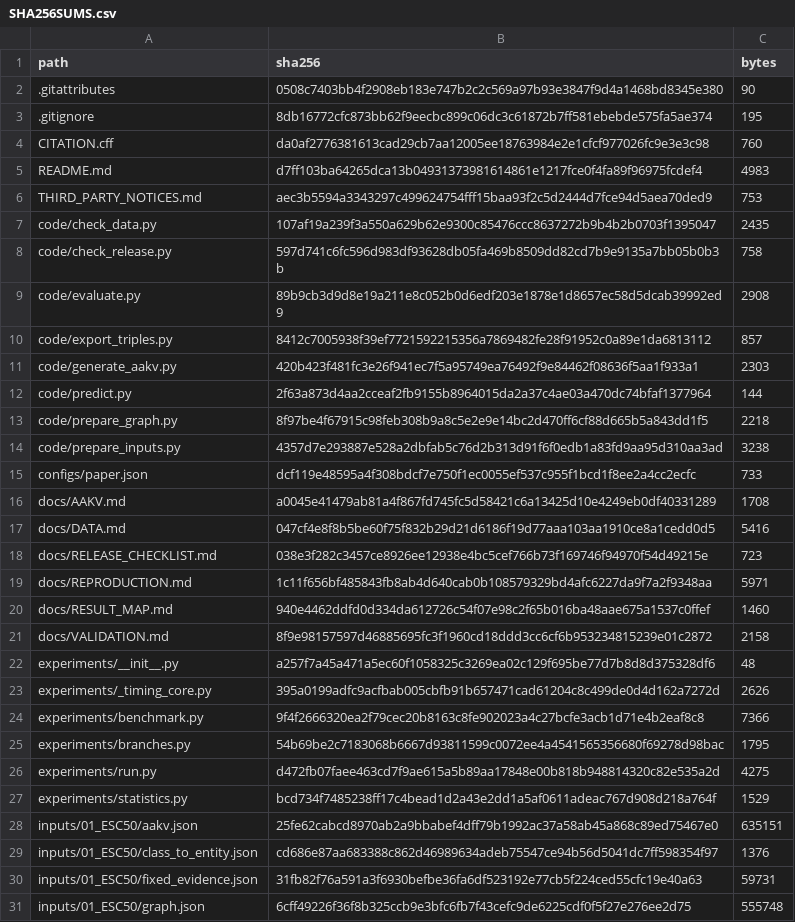
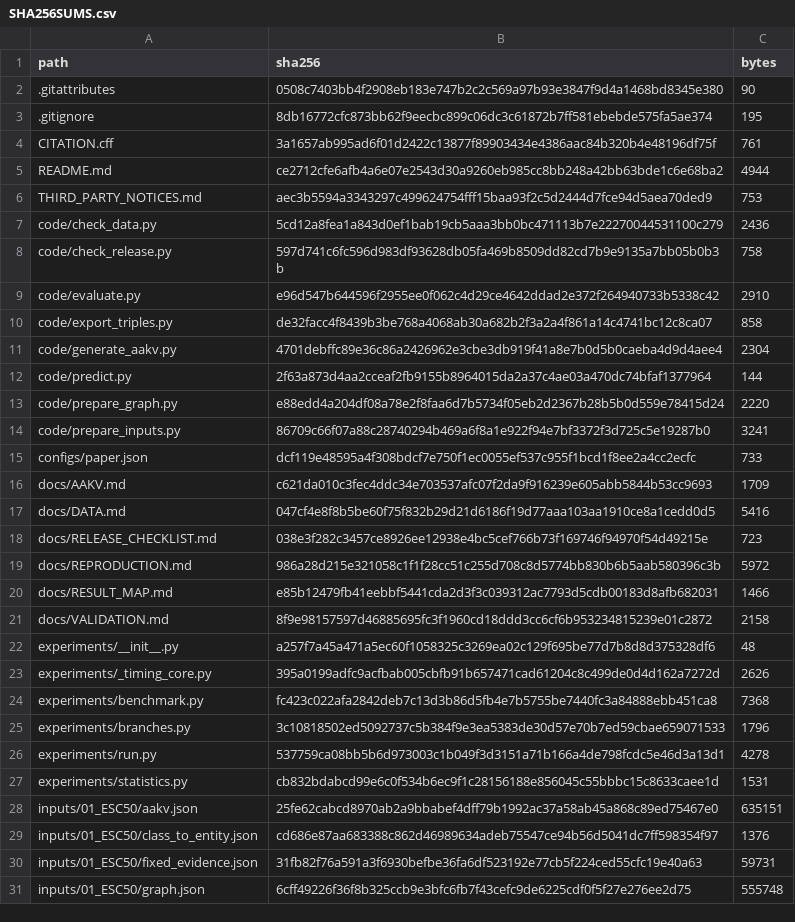
Before and after one commit to 1chestnut/SAKI, a CSV file: SHA256SUMS.csv, drawn as a sheet; only a part is shown; the diff covers the shown part only.

```diff
--- a/SHA256SUMS.csv
+++ b/SHA256SUMS.csv
@@ -3,19 +3,19 @@ path,sha256,bytes
 .gitignore,8db16772cfc873bb62f9eecbc899c06dc3c61872b7ff581ebebde575fa5ae374,195
-CITATION.cff,da0af2776381613cad29cb7aa12005ee18763984e2e1cfcf977026fc9e3e3c98,760
-README.md,d7ff103ba64265dca13b04931373981614861e1217fce0f4fa89f96975fcdef4,4983
+CITATION.cff,3a1657ab995ad6f01d2422c13877f89903434e4386aac84b320b4e48196df75f,761
+README.md,ce2712cfe6afb4a6e07e2543d30a9260eb985cc8bb248a42bb63bde1c6e68ba2,4944
 THIRD_PARTY_NOTICES.md,aec3b5594a3343297c499624754fff15baa93f2c5d2444d7fce94d5aea70ded9,753
-code/check_data.py,107af19a239f3a550a629b62e9300c85476ccc8637272b9b4b2b0703f1395047,2435
+code/check_data.py,5cd12a8fea1a843d0ef1bab19cb5aaa3bb0bc471113b7e22270044531100c279,2436
 code/check_release.py,597d741c6fc596d983df93628db05fa469b8509dd82cd7b9e9135a7bb05b0b3b,758
-code/evaluate.py,89b9cb3d9d8e19a211e8c052b0d6edf203e1878e1d8657ec58d5dcab39992ed9,2908
-code/export_triples.py,8412c7005938f39ef7721592215356a7869482fe28f91952c0a89e1da6813112,857
-code/generate_aakv.py,420b423f481fc3e26f941ec7f5a95749ea76492f9e84462f08636f5aa1f933a1,2303
+code/evaluate.py,e96d547b644596f2955ee0f062c4d29ce4642ddad2e372f264940733b5338c42,2910
+code/export_triples.py,de32facc4f8439b3be768a4068ab30a682b2f3a2a4f861a14c4741bc12c8ca07,858
+code/generate_aakv.py,4701debffc89e36c86a2426962e3cbe3db919f41a8e7b0d5b0caeba4d9d4aee4,2304
 code/predict.py,2f63a873d4aa2cceaf2fb9155b8964015da2a37c4ae03a470dc74bfaf1377964,144
-code/prepare_graph.py,8f97be4f67915c98feb308b9a8c5e2e9e14bc2d470ff6cf88d665b5a843dd1f5,2218
-code/prepare_inputs.py,4357d7e293887e528a2dbfab5c76d2b313d91f6f0edb1a83fd9aa95d310aa3ad,3238
+code/prepare_graph.py,e88edd4a204df08a78e2f8faa6d7b5734f05eb2d2367b28b5b0d559e78415d24,2220
+code/prepare_inputs.py,86709c66f07a88c28740294b469a6f8a1e922f94e7bf3372f3d725c5e19287b0,3241
 configs/paper.json,dcf119e48595a4f308bdcf7e750f1ec0055ef537c955f1bcd1f8ee2a4cc2ecfc,733
-docs/AAKV.md,a0045e41479ab81a4f867fd745fc5d58421c6a13425d10e4249eb0df40331289,1708
+docs/AAKV.md,c621da010c3fec4ddc34e703537afc07f2da9f916239e605abb5844b53cc9693,1709
 docs/DATA.md,047cf4e8f8b5be60f75f832b29d21d6186f19d77aaa103aa1910ce8a1cedd0d5,5416
 docs/RELEASE_CHECKLIST.md,038e3f282c3457ce8926ee12938e4bc5cef766b73f169746f94970f54d49215e,723
-docs/REPRODUCTION.md,1c11f656bf485843fb8ab4d640cab0b108579329bd4afc6227da9f7a2f9348aa,5971
-docs/RESULT_MAP.md,940e4462ddfd0d334da612726c54f07e98c2f65b016ba48aae675a1537c0ffef,1460
+docs/REPRODUCTION.md,986a28d215e321058c1f1f28cc51c255d708c8d5774bb830b6b5aab580396c3b,5972
+docs/RESULT_MAP.md,e85b12479fb41eebbf5441cda2d3f3c039312ac7793d5cdb00183d8afb682031,1466
 docs/VALIDATION.md,8f9e98157597d46885695fc3f1960cd18ddd3cc6cf6b953234815239e01c2872,2158
@@ -23,6 +23,6 @@ experiments/__init__.py,a257f7a45a471a5ec60f1058325c3269ea02c129f695be77d7b8d8d3
 experiments/_timing_core.py,395a0199adfc9acfbab005cbfb91b657471cad61204c8c499de0d4d162a7272d,2626
-experiments/benchmark.py,9f4f2666320ea2f79cec20b8163c8fe902023a4c27bcfe3acb1d71e4b2eaf8c8,7366
-experiments/branches.py,54b69be2c7183068b6667d93811599c0072ee4a4541565356680f69278d98bac,1795
-experiments/run.py,d472fb07faee463cd7f9ae615a5b89aa17848e00b818b948814320c82e535a2d,4275
-experiments/statistics.py,bcd734f7485238ff17c4bead1d2a43e2dd1a5af0611adeac767d908d218a764f,1529
+experiments/benchmark.py,fc423c022afa2842deb7c13d3b86d5fb4e7b5755be7440fc3a84888ebb451ca8,7368
+experiments/branches.py,3c10818502ed5092737c5b384f9e3ea5383de30d57e70b7ed59cbae659071533,1796
+experiments/run.py,537759ca08bb5b6d973003c1b049f3d3151a71b166a4de798fcdc5e46d3a13d1,4278
+experiments/statistics.py,cb832bdabcd99e6c0f534b6ec9f1c28156188e856045c55bbbc15c8633caee1d,1531
 inputs/01_ESC50/aakv.json,25fe62cabcd8970ab2a9bbabef4dff79b1992ac37a58ab45a868c89ed75467e0,635151
```
Also changed, not shown: 1 added row, 1 removed row and 18 edited cells elsewhere in this file, 30 other files.
